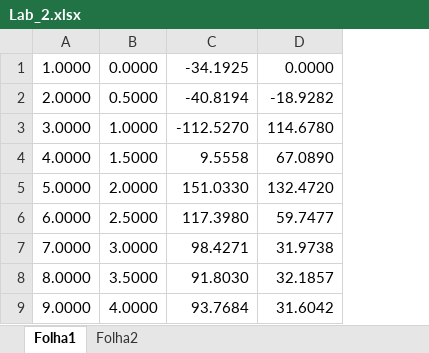
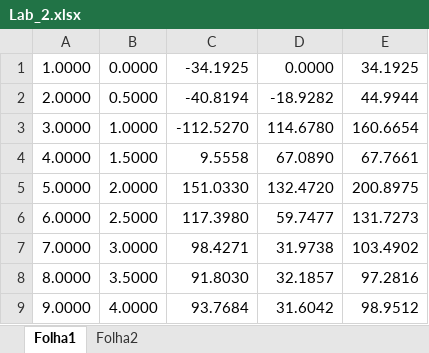
Before and after one commit to Francisco-24/MCL, an Excel workbook: Projeto 2 - parte 2/Lab_2.xlsx, sheet Folha1, drawn as a sheet; only a part is shown; values as stored, in another font and other column widths than the file's, no borders; charts and pictures not drawn; the diff names each change by its address in the sheet, - before the commit and + after, or states it on an @@ line.

```diff
--- a/Projeto 2 - parte 2/Lab_2.xlsx (sheet Folha1)
+++ b/Projeto 2 - parte 2/Lab_2.xlsx (sheet Folha1)
+column E, rows 1-9: 34.1925 | 44.9944 | 160.6654 | 67.7661 | 200.8975 | 131.7273 | 103.4902 | 97.2816 | 98.9512
```
Also changed, not shown: charts or pictures, 1 other file.
